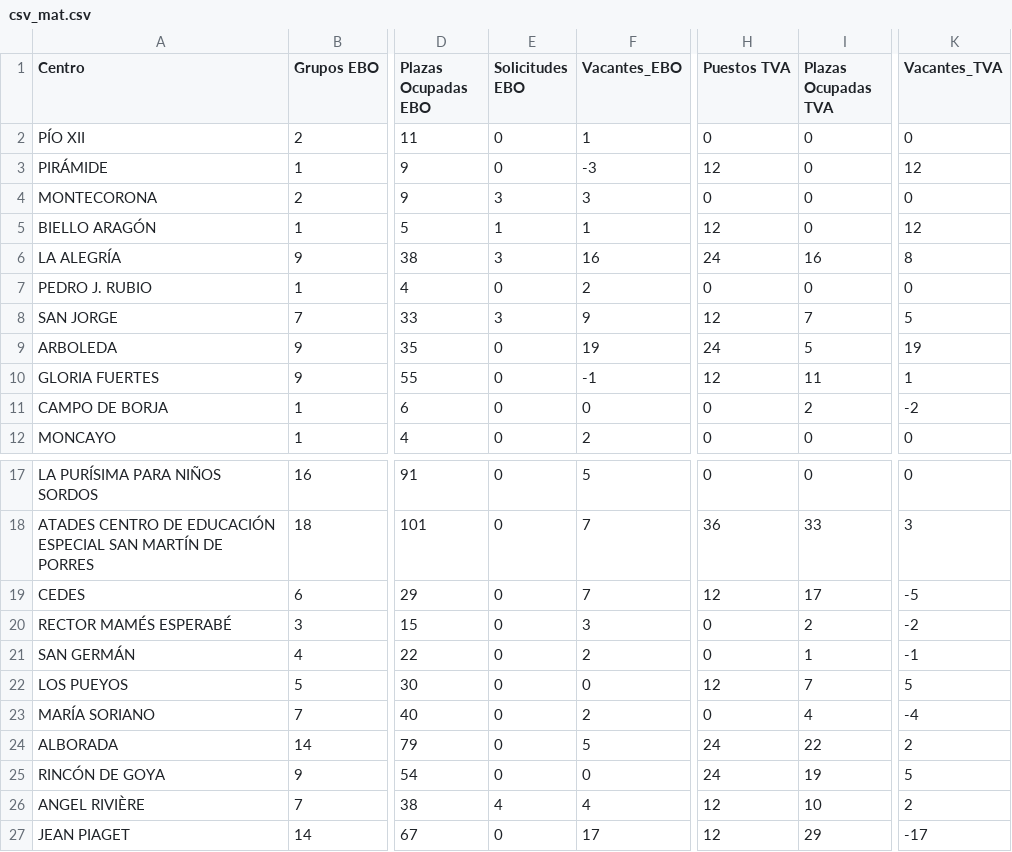
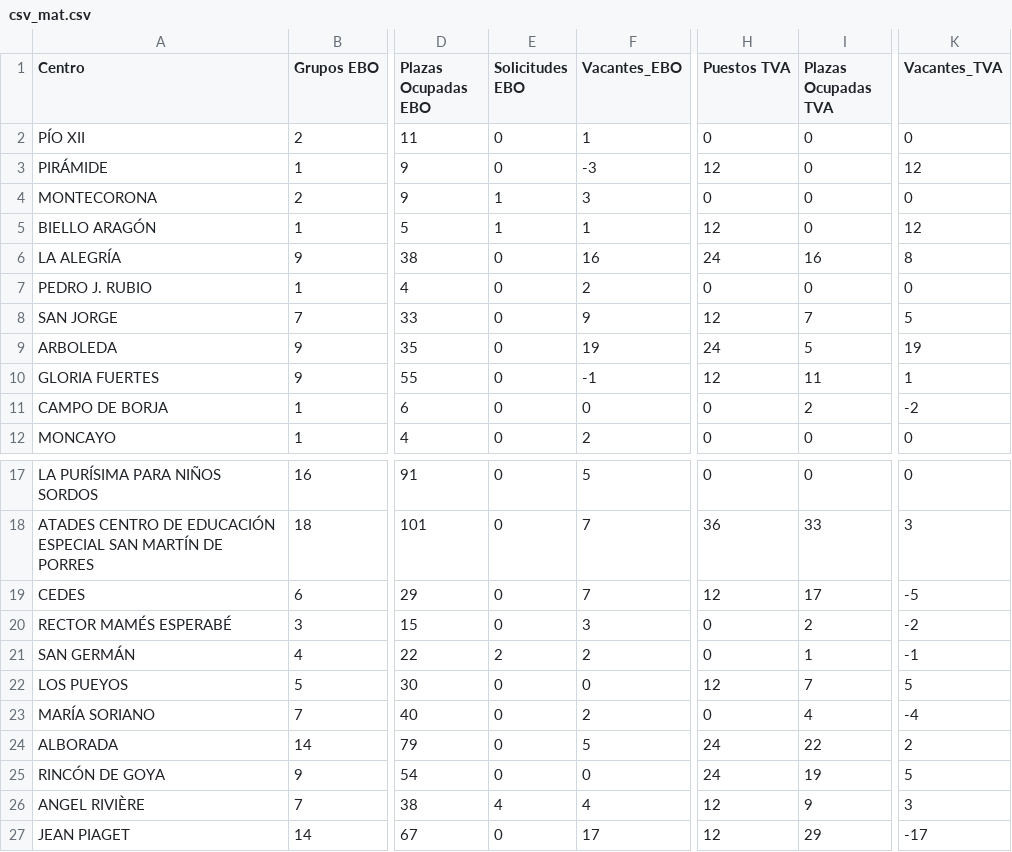
Before and after one commit to educaragonhueso/pre_educacionespecial2324, a CSV file: scripts/datossalida/listadoscsv/csv_mat.csv, drawn as a sheet; only a part is shown, gaps mark what is left out; the diff names each change by its address in the sheet, - before the commit and + after, or states it on an @@ line.

```diff
--- a/scripts/datossalida/listadoscsv/csv_mat.csv
+++ b/scripts/datossalida/listadoscsv/csv_mat.csv
-E4 (Solicitudes EBO): 3
+E4 (Solicitudes EBO): 1
-E6 (Solicitudes EBO): 3
+E6 (Solicitudes EBO): 0
-E8 (Solicitudes EBO): 3
+E8 (Solicitudes EBO): 0
-E21 (Solicitudes EBO): 0
+E21 (Solicitudes EBO): 2
-I26 (Plazas Ocupadas TVA): 10
+I26 (Plazas Ocupadas TVA): 9
-K26 (Vacantes_TVA): 2
+K26 (Vacantes_TVA): 3
```
Also changed, not shown: scripts/datossalida/listadoscsv/csv_fase2.csv, scripts/datossalida/listadoscsv/csv_sol.csv, 21 other files.
